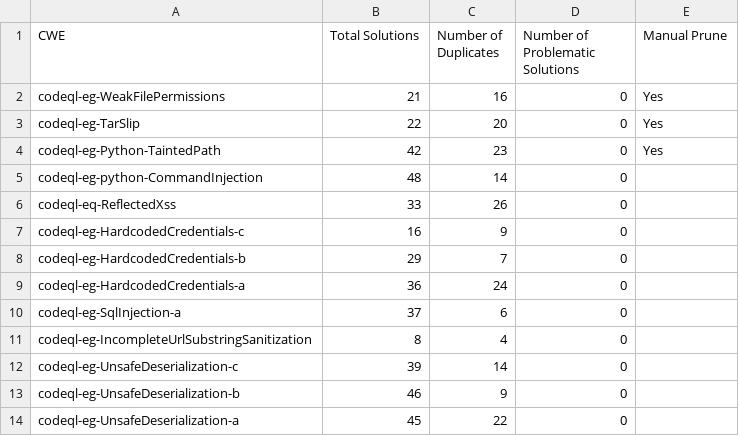
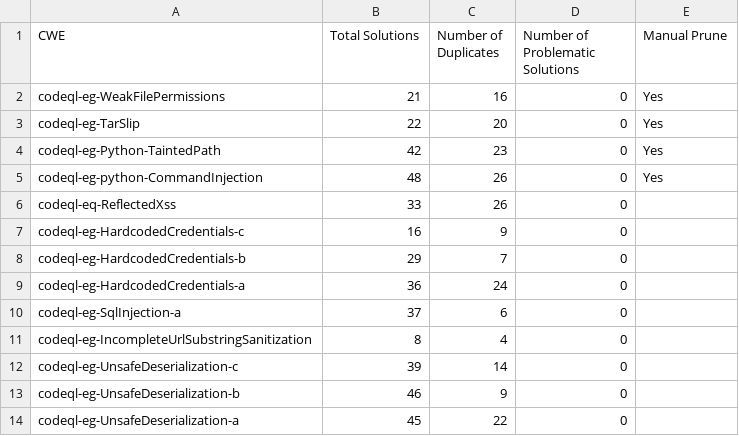
Before and after one commit to CommissarSilver/CVT, a CSV file: CWE_replication/final_results.csv, drawn as a sheet.

Commit message:
commandinjection prune

```diff
--- a/CWE_replication/final_results.csv
+++ b/CWE_replication/final_results.csv
@@ -4,3 +4,3 @@ codeql-eg-TarSlip,22,20,0,Yes
 codeql-eg-Python-TaintedPath,42,23,0,Yes
-codeql-eg-python-CommandInjection,48,14,0
+codeql-eg-python-CommandInjection,48,26,0,Yes
 codeql-eq-ReflectedXss,33,26,0
```
Also changed, not shown: 9 other files.
